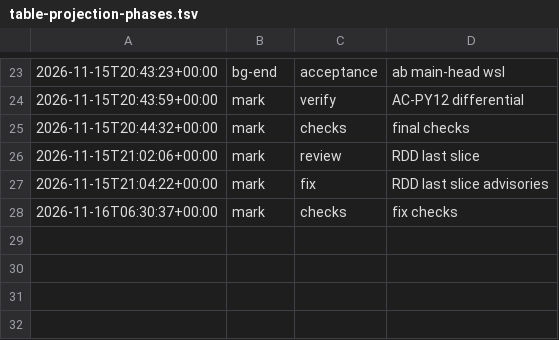
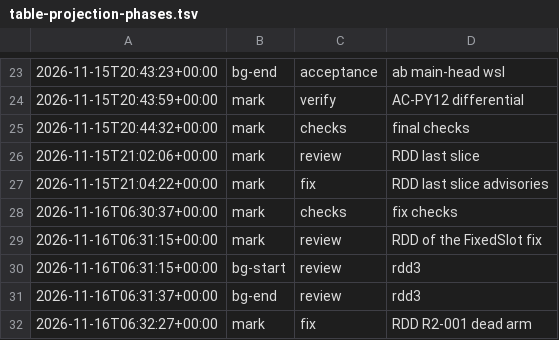
Before and after one commit to jesuslpm/Krummi, a TSV file: odd/tasks/table-projection-phases.tsv, drawn as a sheet; only a part is shown, gaps mark what is left out; the diff names each change by its address in the sheet, - before the commit and + after, or states it on an @@ line.

Commit message:
refactor(tables): match a slot's place once in slot_bytes
A fixed-width column is read through its FixedSlot from the match itself, so no match arm is left unreachable.

```diff
--- a/odd/tasks/table-projection-phases.tsv
+++ b/odd/tasks/table-projection-phases.tsv
+row 29: 2026-11-16T06:31:15+00:00 | mark | review | RDD of the FixedSlot fix
+row 30: 2026-11-16T06:31:15+00:00 | bg-start | review | rdd3
+row 31: 2026-11-16T06:31:37+00:00 | bg-end | review | rdd3
+row 32: 2026-11-16T06:32:27+00:00 | mark | fix | RDD R2-001 dead arm
```
Also changed, not shown: 2 other files.
